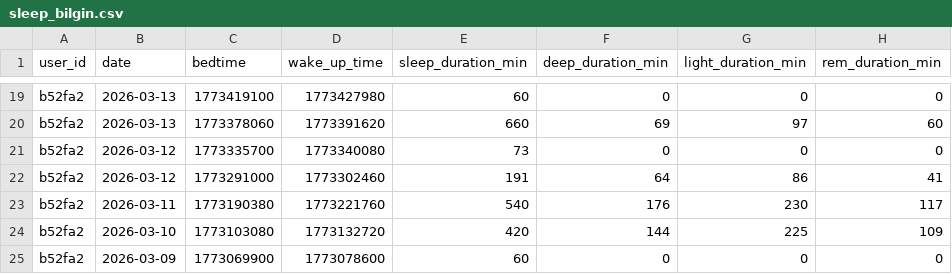
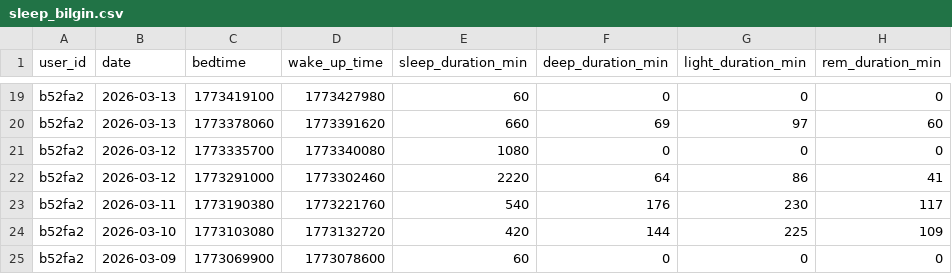
Before and after one commit to bilginn7/JBM170-Sleep-Analysis, a CSV file: output/sleep_bilgin.csv, drawn as a sheet; only a part is shown, gaps mark what is left out; the diff names each change by its address in the sheet, - before the commit and + after, or states it on an @@ line.

```diff
--- a/output/sleep_bilgin.csv
+++ b/output/sleep_bilgin.csv
-E21 (sleep_duration_min): 73
+E21 (sleep_duration_min): 1080
-E22 (sleep_duration_min): 191
+E22 (sleep_duration_min): 2220
```
Also changed, not shown: output/sleep_jokubas.csv, output/sleep_junior.csv, 6 other files.
